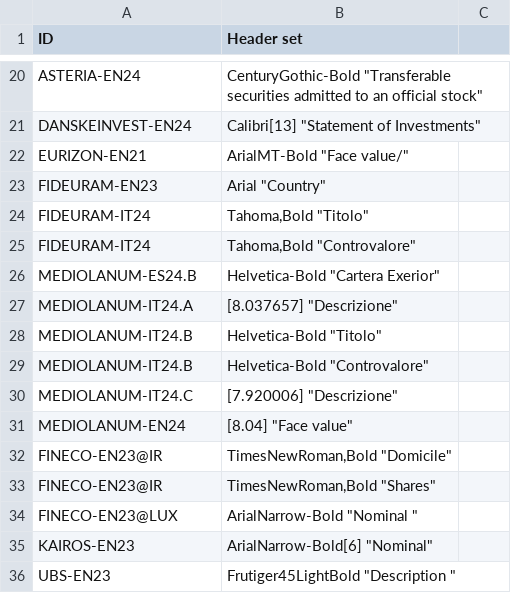
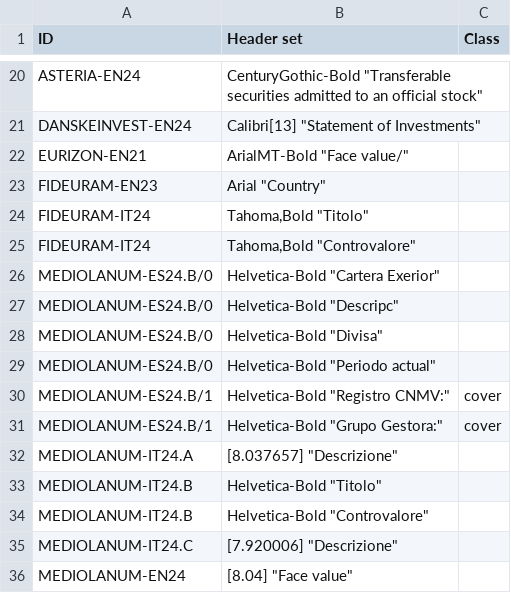
Before and after one commit to tvp-freeports/analysis_finance_reports, a CSV file: src/freeports_analysis/formats/algorithms/structured/page_classify/args.csv, drawn as a sheet; only a part is shown, gaps mark what is left out; the shorter side is filled out with more unchanged rows; the diff names each change by its address in the sheet, - before the commit and + after, or states it on an @@ line.

Commit message:
MEDIOLANUM-ES24.B modified

```diff
--- a/src/freeports_analysis/formats/algorithms/structured/page_classify/args.csv
+++ b/src/freeports_analysis/formats/algorithms/structured/page_classify/args.csv
-C1: (empty)
+C1: Class
-A26 (ID): MEDIOLANUM-ES24.B
+A26 (ID): MEDIOLANUM-ES24.B/0
+row 27: MEDIOLANUM-ES24.B/0 | Helvetica-Bold "Descripc"
+row 28: MEDIOLANUM-ES24.B/0 | Helvetica-Bold "Divisa"
+row 29: MEDIOLANUM-ES24.B/0 | Helvetica-Bold "Periodo actual"
+row 30: MEDIOLANUM-ES24.B/1 | Helvetica-Bold "Registro CNMV:" | cover
+row 31: MEDIOLANUM-ES24.B/1 | Helvetica-Bold "Grupo Gestora:" | cover
```
Also changed, not shown: src/freeports_analysis/formats/algorithms/structured/investments/args.csv, src/freeports_analysis/formats/algorithms/structured/investments/deselection_lists.csv, 9 other files.
